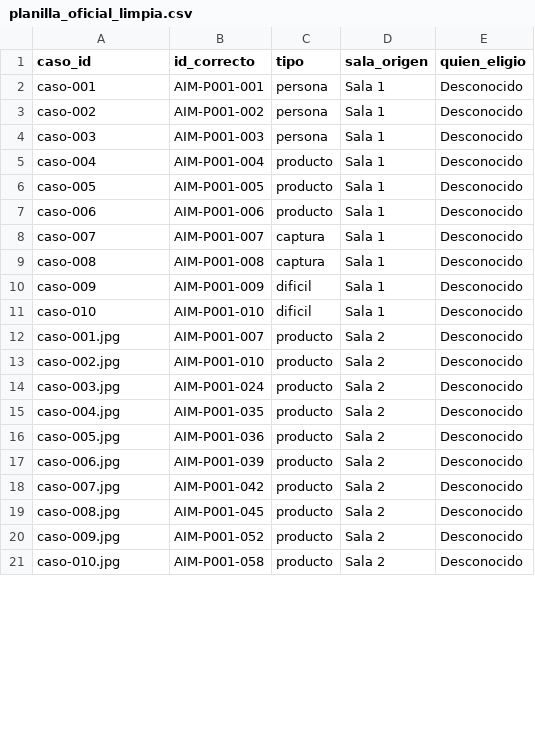
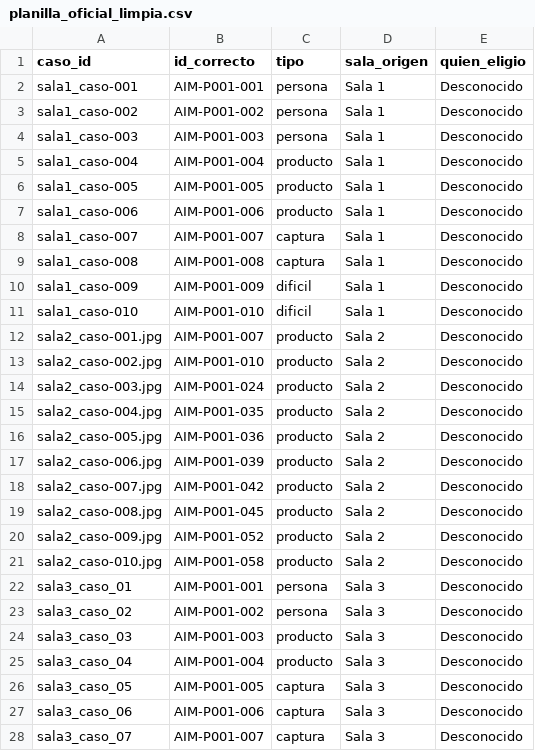
Before and after one commit to DevStudio-WorkSpace/RAG-V2, a CSV file: data/planilla_oficial_limpia.csv, drawn as a sheet; only a part is shown; the diff covers the shown part only.

Commit message:
wip: ajustar matching de exportador_imagenes.py (sala-6 pendiente)

```diff
--- a/data/planilla_oficial_limpia.csv
+++ b/data/planilla_oficial_limpia.csv
@@ -1,21 +1,28 @@
 caso_id,id_correcto,tipo,sala_origen,quien_eligio
-caso-001,AIM-P001-001,persona,Sala 1,Desconocido
-caso-002,AIM-P001-002,persona,Sala 1,Desconocido
-caso-003,AIM-P001-003,persona,Sala 1,Desconocido
-caso-004,AIM-P001-004,producto,Sala 1,Desconocido
-caso-005,AIM-P001-005,producto,Sala 1,Desconocido
-caso-006,AIM-P001-006,producto,Sala 1,Desconocido
-caso-007,AIM-P001-007,captura,Sala 1,Desconocido
-caso-008,AIM-P001-008,captura,Sala 1,Desconocido
-caso-009,AIM-P001-009,dificil,Sala 1,Desconocido
-caso-010,AIM-P001-010,dificil,Sala 1,Desconocido
-caso-001.jpg,AIM-P001-007,producto,Sala 2,Desconocido
-caso-002.jpg,AIM-P001-010,producto,Sala 2,Desconocido
-caso-003.jpg,AIM-P001-024,producto,Sala 2,Desconocido
-caso-004.jpg,AIM-P001-035,producto,Sala 2,Desconocido
-caso-005.jpg,AIM-P001-036,producto,Sala 2,Desconocido
-caso-006.jpg,AIM-P001-039,producto,Sala 2,Desconocido
-caso-007.jpg,AIM-P001-042,producto,Sala 2,Desconocido
-caso-008.jpg,AIM-P001-045,producto,Sala 2,Desconocido
-caso-009.jpg,AIM-P001-052,producto,Sala 2,Desconocido
-caso-010.jpg,AIM-P001-058,producto,Sala 2,Desconocido
+sala1_caso-001,AIM-P001-001,persona,Sala 1,Desconocido
+sala1_caso-002,AIM-P001-002,persona,Sala 1,Desconocido
+sala1_caso-003,AIM-P001-003,persona,Sala 1,Desconocido
+sala1_caso-004,AIM-P001-004,producto,Sala 1,Desconocido
+sala1_caso-005,AIM-P001-005,producto,Sala 1,Desconocido
+sala1_caso-006,AIM-P001-006,producto,Sala 1,Desconocido
+sala1_caso-007,AIM-P001-007,captura,Sala 1,Desconocido
+sala1_caso-008,AIM-P001-008,captura,Sala 1,Desconocido
+sala1_caso-009,AIM-P001-009,dificil,Sala 1,Desconocido
+sala1_caso-010,AIM-P001-010,dificil,Sala 1,Desconocido
+sala2_caso-001.jpg,AIM-P001-007,producto,Sala 2,Desconocido
+sala2_caso-002.jpg,AIM-P001-010,producto,Sala 2,Desconocido
+sala2_caso-003.jpg,AIM-P001-024,producto,Sala 2,Desconocido
+sala2_caso-004.jpg,AIM-P001-035,producto,Sala 2,Desconocido
+sala2_caso-005.jpg,AIM-P001-036,producto,Sala 2,Desconocido
+sala2_caso-006.jpg,AIM-P001-039,producto,Sala 2,Desconocido
+sala2_caso-007.jpg,AIM-P001-042,producto,Sala 2,Desconocido
+sala2_caso-008.jpg,AIM-P001-045,producto,Sala 2,Desconocido
+sala2_caso-009.jpg,AIM-P001-052,producto,Sala 2,Desconocido
+sala2_caso-010.jpg,AIM-P001-058,producto,Sala 2,Desconocido
+sala3_caso_01,AIM-P001-001,persona,Sala 3,Desconocido
+sala3_caso_02,AIM-P001-002,persona,Sala 3,Desconocido
+sala3_caso_03,AIM-P001-003,producto,Sala 3,Desconocido
+sala3_caso_04,AIM-P001-004,producto,Sala 3,Desconocido
+sala3_caso_05,AIM-P001-005,captura,Sala 3,Desconocido
+sala3_caso_06,AIM-P001-006,captura,Sala 3,Desconocido
+sala3_caso_07,AIM-P001-007,captura,Sala 3,Desconocido
```
Also changed, not shown: 23 added rows and 13 edited cells elsewhere in this file, data/planilla_preliminar_auditada.csv, 24 other files.
